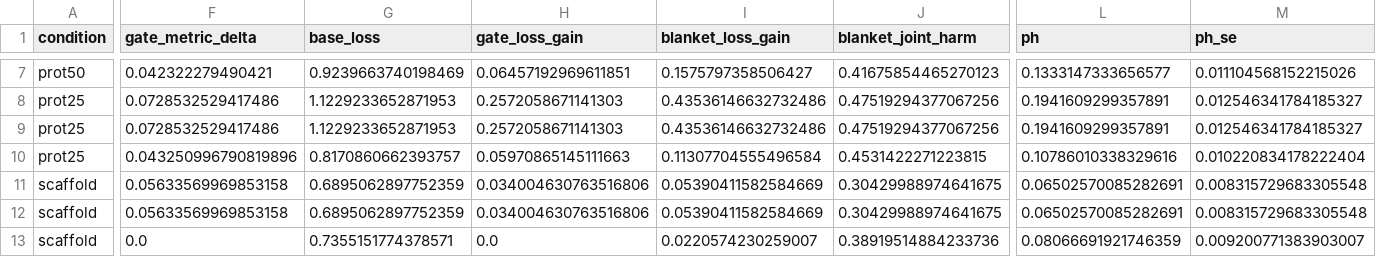
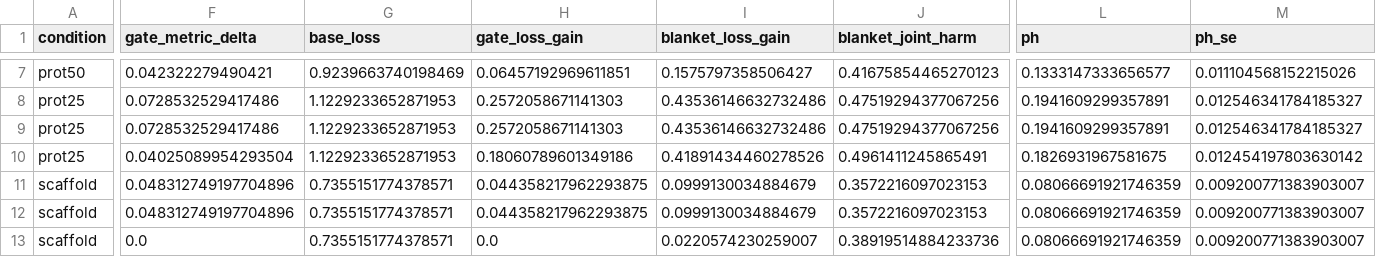
Before and after one commit to anonymous221206/GUARD, a CSV file: results/drugban_biosnap_cluster_s42_pool-deployment/guard.csv, drawn as a sheet; only a part is shown, gaps mark what is left out; the diff covers the shown part only; the diff names each change by its address in the sheet, - before the commit and + after, or states it on an @@ line.

Commit message:
Measure harm against the frozen output, not the tempered one
pipeline.run handed the temperature-scaled prediction to every role the
reference plays: the action features, the harm event, the prediction a
declined query keeps, and the frozen metric it reports. gates_core.gate_row
already kept those on the raw output and let the temperature act only inside
the candidate, which is what the paper describes. The two paths therefore
disagreed whenever a driver selected a temperature other than one. DrugBAN did
so in 13 of the 20 seed-42 cells checked, so its harm was measured against a
different reference from most other benchmarks.

run() now defaults to reference="raw" and keeps "tempered" so that older runs
can be repeated. exp_drugban.py and mosei_full.py follow the same default, and
the canonical result paths now hold the raw-reference runs. Temperature
preserves class decisions and rankings, so every frozen accuracy, F1 and AUROC
entry is unchanged.

The DrugBAN and CMU-MOSEI results are regenerated in the environment pinned by
requirements-reproduce.txt (CPython 3.12.13, numpy 2.5.2, scikit-learn 1.9.0).
The stored base_loss equals the cross-entropy of the raw output in every cell,
and verify_paper.py agrees with the manuscript on all 796 checked cells.

```diff
--- a/results/drugban_biosnap_cluster_s42_pool-deployment/guard.csv
+++ b/results/drugban_biosnap_cluster_s42_pool-deployment/guard.csv
-F10 (gate_metric_delta): 0.043250996790819896
+F10 (gate_metric_delta): 0.04025089954293504
-G10 (base_loss): 0.8170860662393757
+G10 (base_loss): 1.1229233652871953
-H10 (gate_loss_gain): 0.05970865145111663
+H10 (gate_loss_gain): 0.18060789601349186
-I10 (blanket_loss_gain): 0.11307704555496584
+I10 (blanket_loss_gain): 0.41891434460278526
-J10 (blanket_joint_harm): 0.4531422271223815
+J10 (blanket_joint_harm): 0.4961411245865491
-L10 (ph): 0.10786010338329616
+L10 (ph): 0.1826931967581675
-M10 (ph_se): 0.010220834178222404
+M10 (ph_se): 0.012454197803630142
-F11:F12 (gate_metric_delta): 0.05633569969853158
+F11:F12 (gate_metric_delta): 0.048312749197704896
-G11:G12 (base_loss): 0.6895062897752359
+G11:G12 (base_loss): 0.7355151774378571
-H11:H12 (gate_loss_gain): 0.034004630763516806
+H11:H12 (gate_loss_gain): 0.044358217962293875
-I11:I12 (blanket_loss_gain): 0.05390411582584669
+I11:I12 (blanket_loss_gain): 0.0999130034884679
-J11:J12 (blanket_joint_harm): 0.30429988974641675
+J11:J12 (blanket_joint_harm): 0.3572216097023153
-L11:L12 (ph): 0.06502570085282691
+L11:L12 (ph): 0.08066691921746359
-M11:M12 (ph_se): 0.008315729683305548
+M11:M12 (ph_se): 0.009200771383903007
```
Also changed, not shown: 75 edited cells elsewhere in this file, results/drugban_bindingdb_cluster_s42_pool-deployment/guard.csv, results/drugban_bindingdb_random_s42_pool-source/guard.csv, 16 other files.
